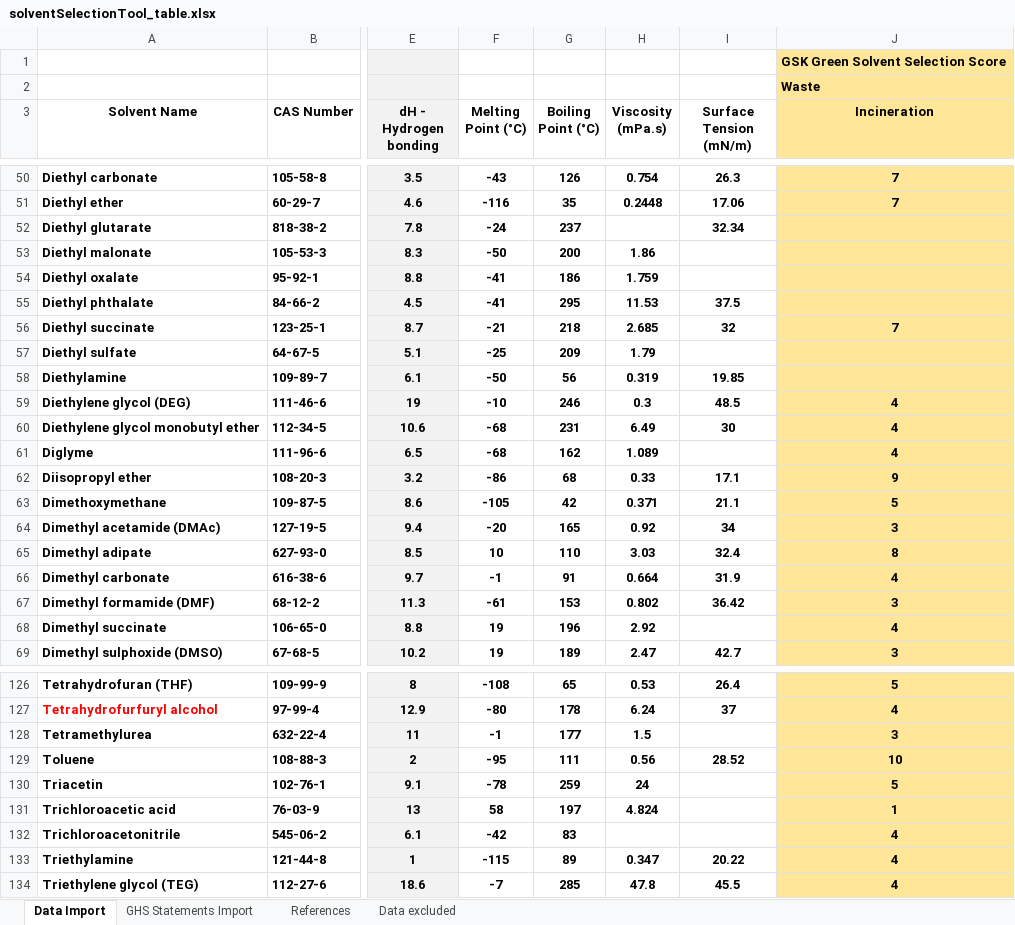
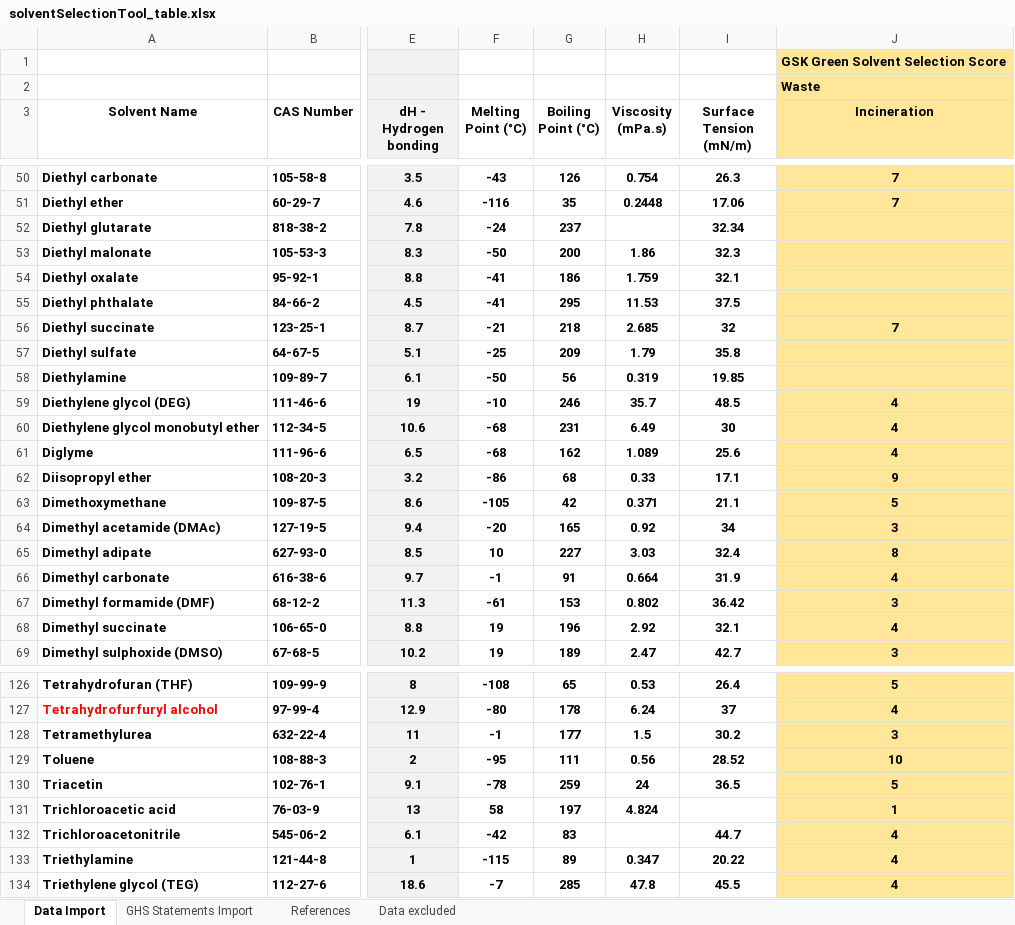
Before and after one commit to jrafolsr/opeg-green-solvent, an Excel workbook: solventSelectionTool_table.xlsx, sheet Data Import, drawn as a sheet; only a part is shown, gaps mark what is left out; values as stored, in another font and other column widths than the file's, no borders; conditional formats not drawn; the diff covers the shown part only; the diff names each change by its address in the sheet, - before the commit and + after, or states it on an @@ line.

Commit message:
Update and fill some values.

```diff
--- a/solventSelectionTool_table.xlsx (sheet Data Import)
+++ b/solventSelectionTool_table.xlsx (sheet Data Import)
-I53 (Surface Tension (mN/m)): (empty)
+I53 (Surface Tension (mN/m)): 32.3
-I54 (Surface Tension (mN/m)): (empty)
+I54 (Surface Tension (mN/m)): 32.1
-I57 (Surface Tension (mN/m)): (empty)
+I57 (Surface Tension (mN/m)): 35.8
-H59 (Viscosity (mPa.s)): 0.3
+H59 (Viscosity (mPa.s)): 35.7
-I61 (Surface Tension (mN/m)): (empty)
+I61 (Surface Tension (mN/m)): 25.6
-G65 (Boiling Point (°C)): 110
+G65 (Boiling Point (°C)): 227
-I68 (Surface Tension (mN/m)): (empty)
+I68 (Surface Tension (mN/m)): 32.1
-I128 (Surface Tension (mN/m)): (empty)
+I128 (Surface Tension (mN/m)): 30.2
-I130 (Surface Tension (mN/m)): (empty)
+I130 (Surface Tension (mN/m)): 36.5
-I132 (Surface Tension (mN/m)): (empty)
+I132 (Surface Tension (mN/m)): 44.7
```
Also changed, not shown: 10 edited cells elsewhere in this sheet.
